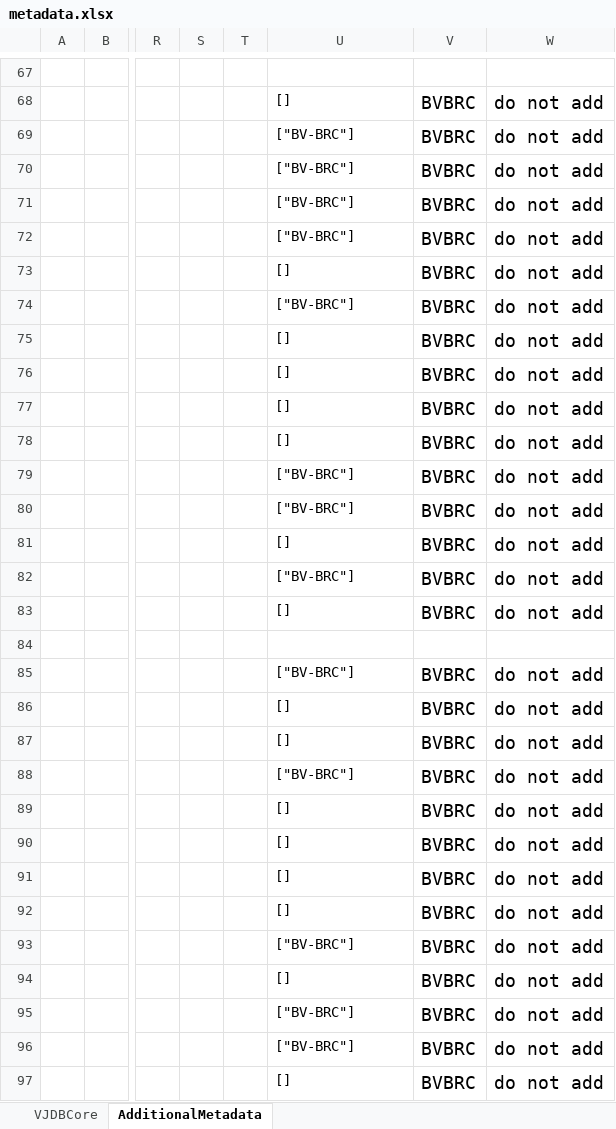
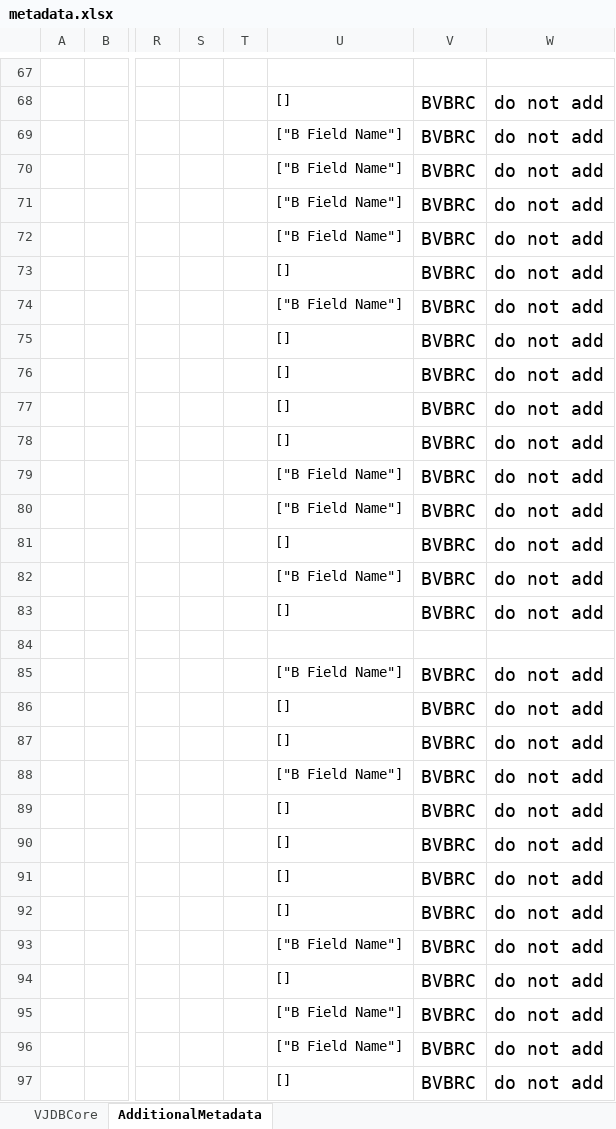
Before and after one commit to VirJenDB/virjendb_metadata, an Excel workbook: metadata.xlsx, sheet AdditionalMetadata, drawn as a sheet; only a part is shown, gaps mark what is left out; values as stored, in another font and other column widths than the file's, no borders; charts and pictures and conditional formats not drawn; the diff covers the shown part only; the diff names each change by its address in the sheet, - before the commit and + after, or states it on an @@ line.

```diff
--- a/metadata.xlsx (sheet AdditionalMetadata)
+++ b/metadata.xlsx (sheet AdditionalMetadata)
-U69:U72: ["BV-BRC"]
+U69:U72: ["B Field Name"]
-U74: ["BV-BRC"]
+U74: ["B Field Name"]
-U79:U80: ["BV-BRC"]
+U79:U80: ["B Field Name"]
-U82: ["BV-BRC"]
+U82: ["B Field Name"]
-U85: ["BV-BRC"]
+U85: ["B Field Name"]
-U88: ["BV-BRC"]
+U88: ["B Field Name"]
-U93: ["BV-BRC"]
+U93: ["B Field Name"]
-U95:U96: ["BV-BRC"]
+U95:U96: ["B Field Name"]
```
Also changed, not shown: 39 edited cells and cell formats elsewhere in this sheet, sheet VJDBCore, formulas that keep their value, charts or pictures.
